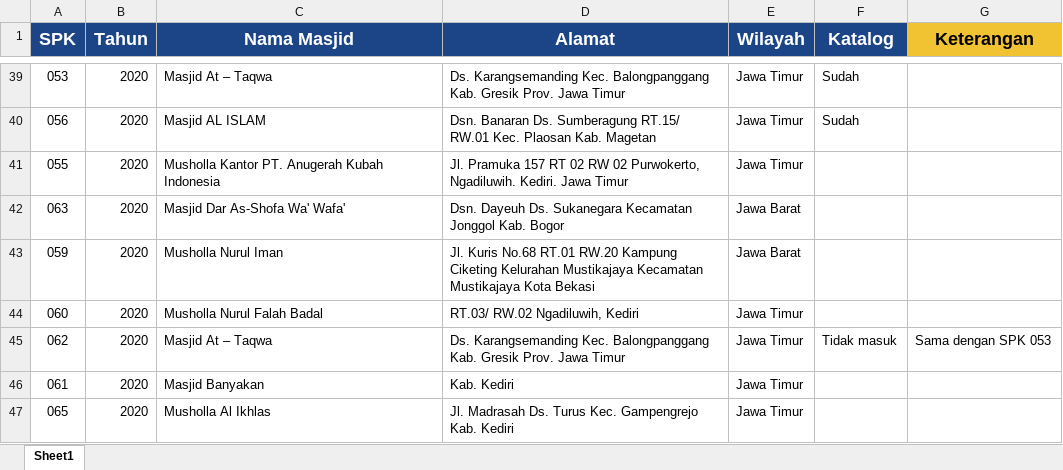
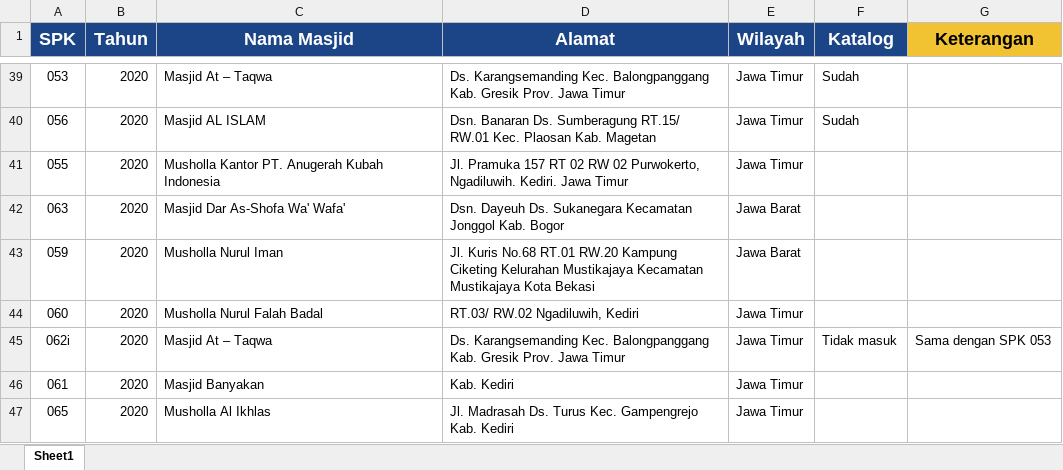
Before and after one commit to alibaba04/gallery, an Excel workbook: admin/uploads/KATALOG MASJID.xlsx, sheet Sheet1, drawn as a sheet; only a part is shown, gaps mark what is left out; values as stored, in another font and other column widths than the file's, no borders; conditional formats not drawn; the diff names each change by its address in the sheet, - before the commit and + after, or states it on an @@ line.

```diff
--- a/admin/uploads/KATALOG MASJID.xlsx (sheet Sheet1)
+++ b/admin/uploads/KATALOG MASJID.xlsx (sheet Sheet1)
-A45 (SPK): 062
+A45 (SPK): 062i
```
Also changed, not shown: 52 other files.
